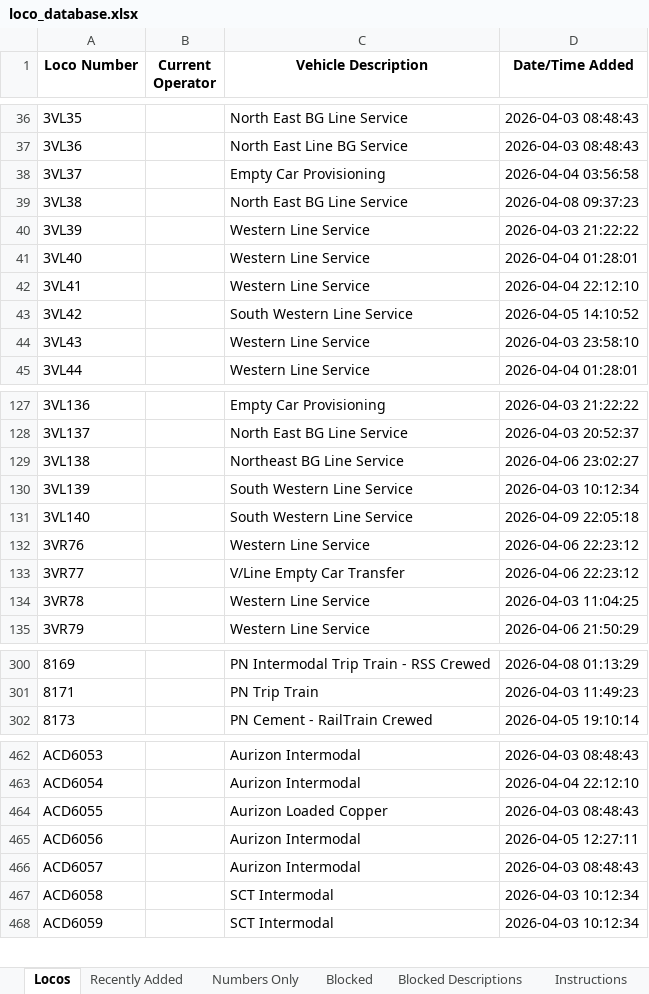
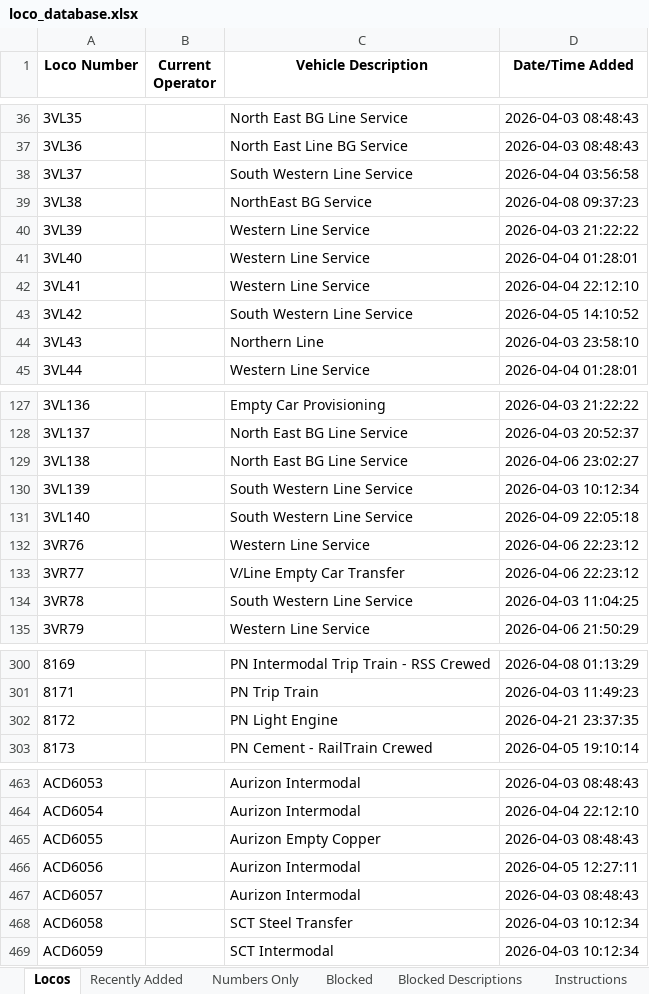
Before and after one commit to grahame21/railops-frontend, an Excel workbook: downloads/loco_database.xlsx, sheet Locos, drawn as a sheet; only a part is shown, gaps mark what is left out; values as stored, in another font and other column widths than the file's, no borders; addresses are those after the commit; the diff covers the shown part only; the diff names each change by its address in the sheet, - before the commit and + after, or states it on an @@ line.

```diff
--- a/downloads/loco_database.xlsx (sheet Locos)
+++ b/downloads/loco_database.xlsx (sheet Locos)
-C38 (Vehicle Description): Empty Car Provisioning
+C38 (Vehicle Description): South Western Line Service
-C39 (Vehicle Description): North East BG Line Service
+C39 (Vehicle Description): NorthEast BG Service
-C44 (Vehicle Description): Western Line Service
+C44 (Vehicle Description): Northern Line
-C129 (Vehicle Description): Northeast BG Line Service
+C129 (Vehicle Description): North East BG Line Service
-C134 (Vehicle Description): Western Line Service
+C134 (Vehicle Description): South Western Line Service
+row 302: 8172 |  | PN Light Engine | 2026-04-21 23:37:35
-C465 (Vehicle Description): Aurizon Loaded Copper
+C465 (Vehicle Description): Aurizon Empty Copper
-C468 (Vehicle Description): SCT Intermodal
+C468 (Vehicle Description): SCT Steel Transfer
```
Also changed, not shown: 9 edited cells elsewhere in this sheet, sheet Numbers Only, sheet Recently Added, downloads/loco_numbers_only.xlsx, 3 other files.
